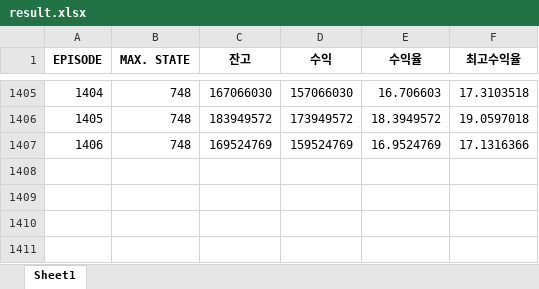
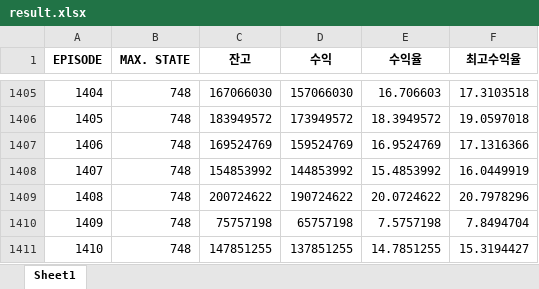
Before and after one commit to hrdkdh/reinforcement-learning, an Excel workbook: result.xlsx, sheet Sheet1, drawn as a sheet; only a part is shown, gaps mark what is left out; values as stored, in another font and other column widths than the file's, no borders; the diff names each change by its address in the sheet, - before the commit and + after, or states it on an @@ line.

```diff
--- a/result.xlsx (sheet Sheet1)
+++ b/result.xlsx (sheet Sheet1)
+row 1408: 1407 | 748 | 154853992 | 144853992 | 15.4853992 | 16.0449919
+row 1409: 1408 | 748 | 200724622 | 190724622 | 20.0724622 | 20.7978296
+row 1410: 1409 | 748 | 75757198 | 65757198 | 7.5757198 | 7.8494704
+row 1411: 1410 | 748 | 147851255 | 137851255 | 14.7851255 | 15.3194427
```
Also changed, not shown: result_pred.xlsx, 2 other files.
